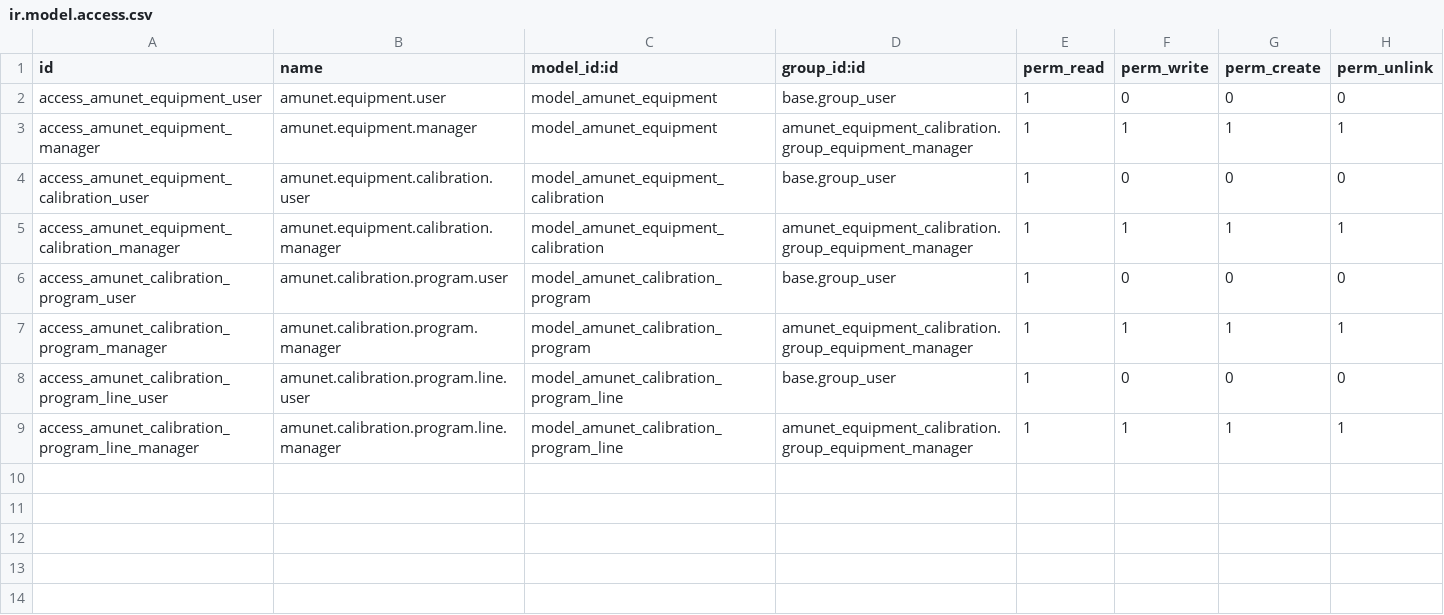
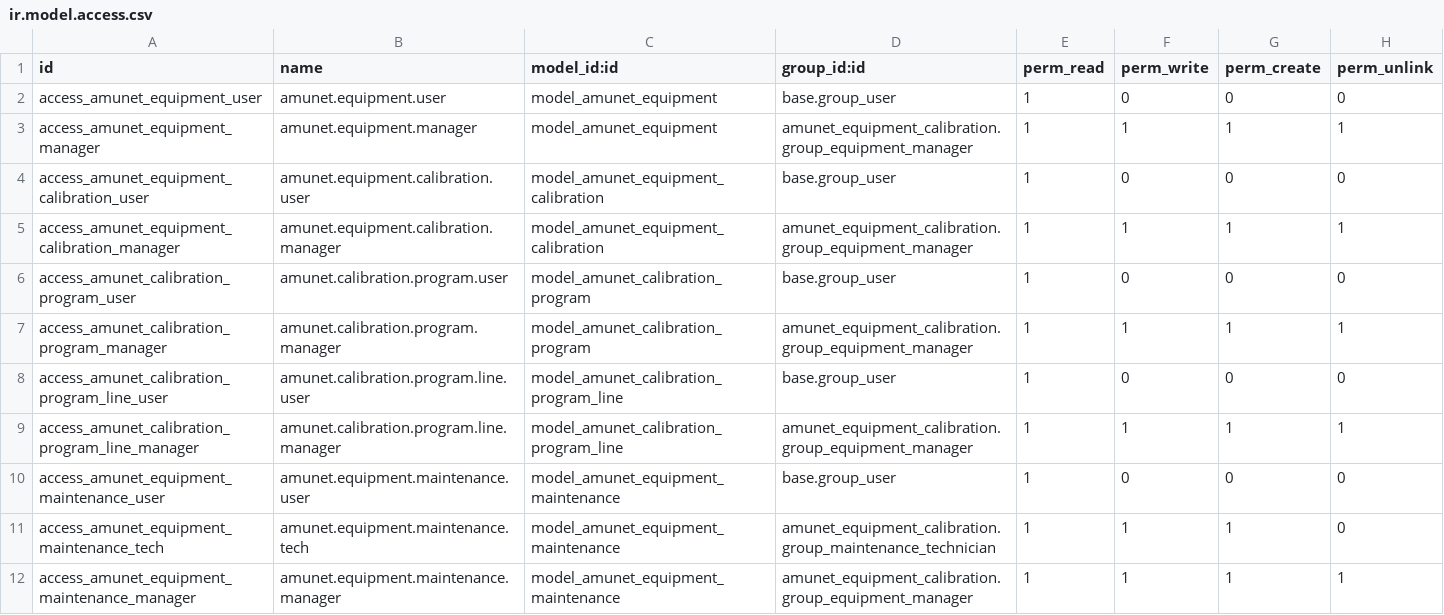
Before and after one commit to feruap/odoo-iso, a CSV file: addons/amunet_equipment_calibration/security/ir.model.access.csv, drawn as a sheet; the diff names each change by its address in the sheet, - before the commit and + after, or states it on an @@ line.

```diff
--- a/addons/amunet_equipment_calibration/security/ir.model.access.csv
+++ b/addons/amunet_equipment_calibration/security/ir.model.access.csv
+row 10: access_amunet_equipment_maintenance_user | amunet.equipment.maintenance.user | model_amunet_equipment_maintenance | base.group_user | 1 | 0 | 0 | 0
+row 11: access_amunet_equipment_maintenance_tech | amunet.equipment.maintenance.tech | model_amunet_equipment_maintenance | amunet_equipment_calibration.group_maintenance_technician | 1 | 1 | 1 | 0
+row 12: access_amunet_equipment_maintenance_manager | amunet.equipment.maintenance.manager | model_amunet_equipment_maintenance | amunet_equipment_calibration.group_equipment_manager | 1 | 1 | 1 | 1
```
Also changed, not shown: addons/amunet_competencias/security/ir.model.access.csv, 12 other files.
